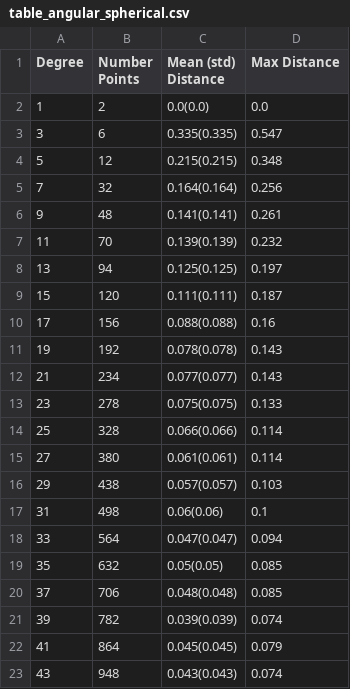
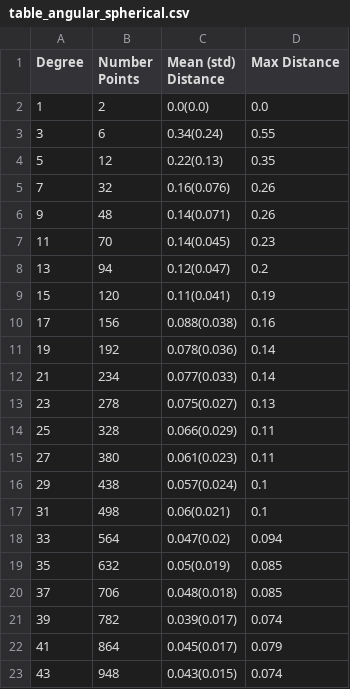
Before and after one commit to theochem/grid, a CSV file: doc/table_angular_spherical.csv, drawn as a sheet; only a part is shown; the diff covers the shown part only.

```diff
--- a/doc/table_angular_spherical.csv
+++ b/doc/table_angular_spherical.csv
@@ -2,22 +2,22 @@ Degree;Number Points;Mean (std) Distance; Max Distance
 1;2;0.0(0.0);0.0
-3;6;0.335(0.335);0.547
-5;12;0.215(0.215);0.348
-7;32;0.164(0.164);0.256
-9;48;0.141(0.141);0.261
-11;70;0.139(0.139);0.232
-13;94;0.125(0.125);0.197
-15;120;0.111(0.111);0.187
-17;156;0.088(0.088);0.16
-19;192;0.078(0.078);0.143
-21;234;0.077(0.077);0.143
-23;278;0.075(0.075);0.133
-25;328;0.066(0.066);0.114
-27;380;0.061(0.061);0.114
-29;438;0.057(0.057);0.103
-31;498;0.06(0.06);0.1
-33;564;0.047(0.047);0.094
-35;632;0.05(0.05);0.085
-37;706;0.048(0.048);0.085
-39;782;0.039(0.039);0.074
-41;864;0.045(0.045);0.079
-43;948;0.043(0.043);0.074
+3;6;0.34(0.24);0.55
+5;12;0.22(0.13);0.35
+7;32;0.16(0.076);0.26
+9;48;0.14(0.071);0.26
+11;70;0.14(0.045);0.23
+13;94;0.12(0.047);0.2
+15;120;0.11(0.041);0.19
+17;156;0.088(0.038);0.16
+19;192;0.078(0.036);0.14
+21;234;0.077(0.033);0.14
+23;278;0.075(0.027);0.13
+25;328;0.066(0.029);0.11
+27;380;0.061(0.023);0.11
+29;438;0.057(0.024);0.1
+31;498;0.06(0.021);0.1
+33;564;0.047(0.02);0.094
+35;632;0.05(0.019);0.085
+37;706;0.048(0.018);0.085
+39;782;0.039(0.017);0.074
+41;864;0.045(0.017);0.079
+43;948;0.043(0.015);0.074
```
Also changed, not shown: 140 edited cells elsewhere in this file, 3 other files.
